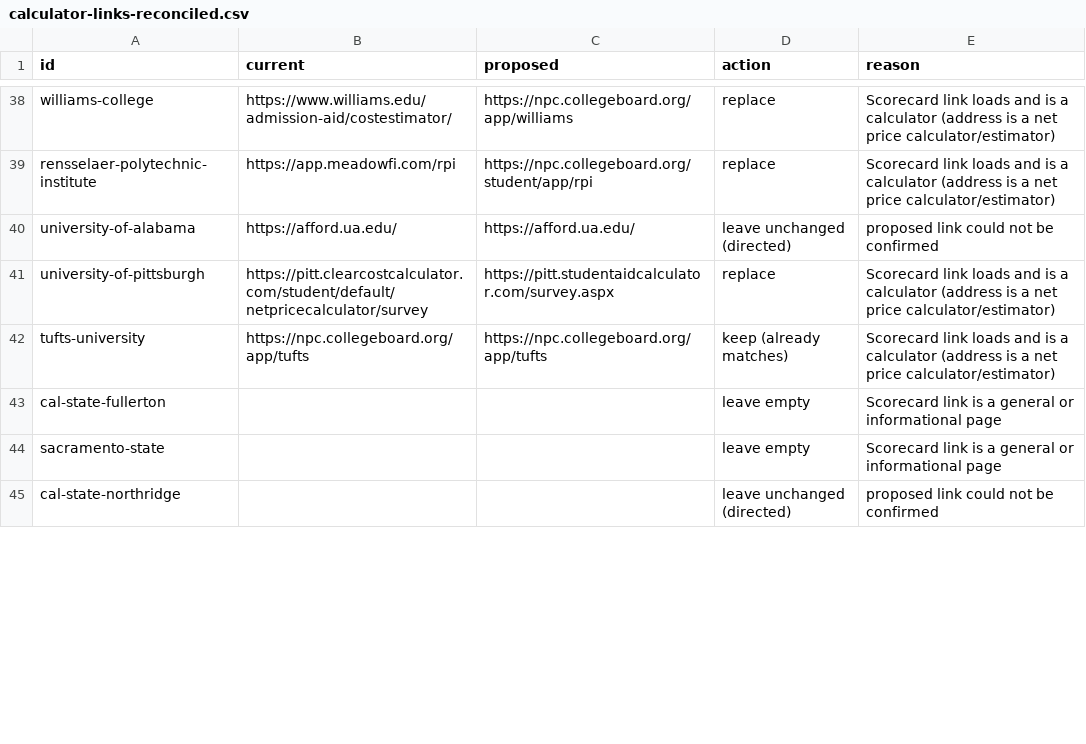
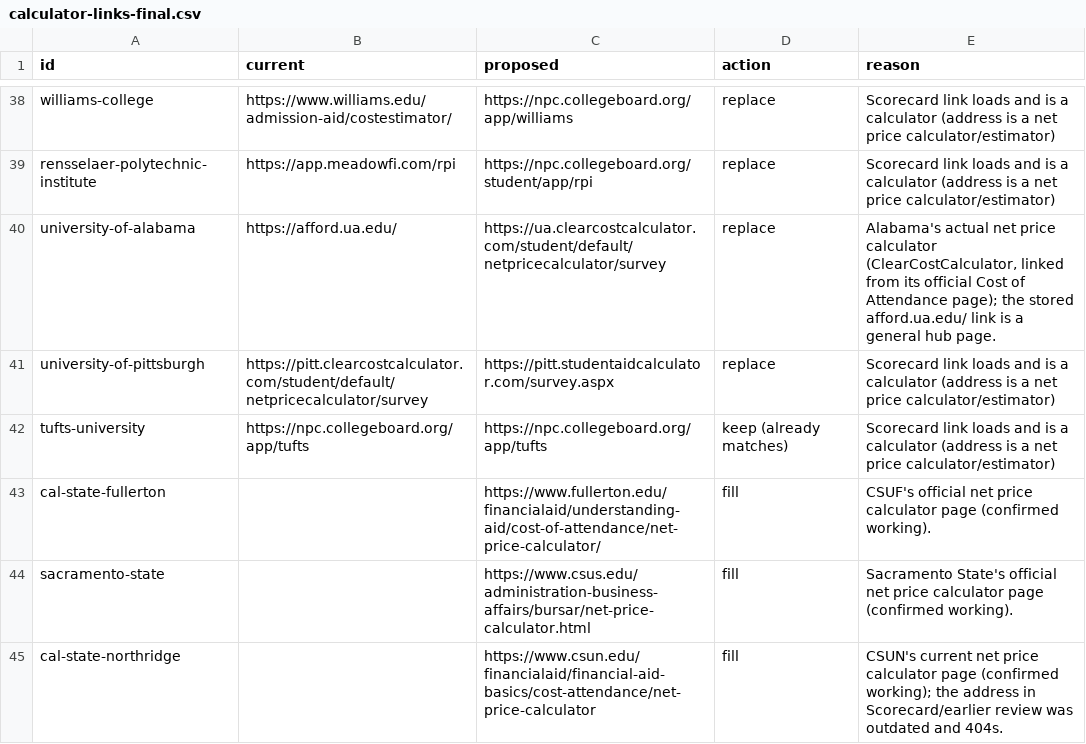
Before and after one commit to JJ-buildshub/CollegeScout, a CSV file: verification/calculator-links-final.csv (was verification/calculator-links-reconciled.csv), drawn as a sheet; only a part is shown, gaps mark what is left out; the diff covers the shown part only.

```diff
--- a/verification/calculator-links-reconciled.csv
+++ b/verification/calculator-links-final.csv
@@ -39,7 +39,7 @@ williams-college,https://www.williams.edu/admission-aid/costestimator/,https://n
 rensselaer-polytechnic-institute,https://app.meadowfi.com/rpi,https://npc.collegeboard.org/student/app/rpi,replace,Scorecard link loads and is a calculator (address is a net price calculator/estimator)
-university-of-alabama,https://afford.ua.edu/,https://afford.ua.edu/,leave unchanged (directed),proposed link could not be confirmed
+university-of-alabama,https://afford.ua.edu/,https://ua.clearcostcalculator.com/student/default/netpricecalculator/survey,replace,"Alabama's actual net price calculator (ClearCostCalculator, linked from its official Cost of Attendance page); the stored afford.ua.edu/ link is a general hub page."
 university-of-pittsburgh,https://pitt.clearcostcalculator.com/student/default/netpricecalculator/survey,https://pitt.studentaidcalculator.com/survey.aspx,replace,Scorecard link loads and is a calculator (address is a net price calculator/estimator)
 tufts-university,https://npc.collegeboard.org/app/tufts,https://npc.collegeboard.org/app/tufts,keep (already matches),Scorecard link loads and is a calculator (address is a net price calculator/estimator)
-cal-state-fullerton,,,leave empty,Scorecard link is a general or informational page
-sacramento-state,,,leave empty,Scorecard link is a general or informational page
-cal-state-northridge,,,leave unchanged (directed),proposed link could not be confirmed
+cal-state-fullerton,,https://www.fullerton.edu/financialaid/understanding-aid/cost-of-attendance/net-price-calculator/,fill,CSUF's official net price calculator page (confirmed working).
+sacramento-state,,https://www.csus.edu/administration-business-affairs/bursar/net-price-calculator.html,fill,Sacramento State's official net price calculator page (confirmed working).
+cal-state-northridge,,https://www.csun.edu/financialaid/financial-aid-basics/cost-attendance/net-price-calculator,fill,CSUN's current net price calculator page (confirmed working); the address in Scorecard/earlier review was outdated and 404s.
```
Also changed, not shown: 40 edited cells elsewhere in this file, 1 other file.
